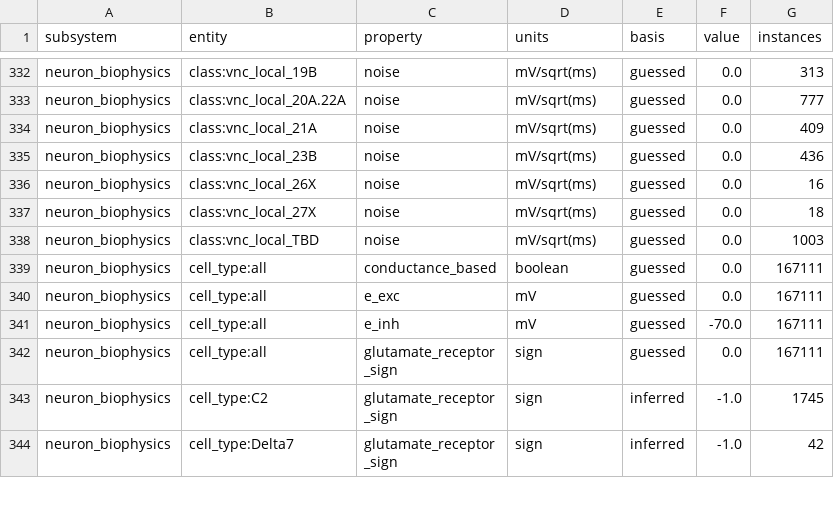
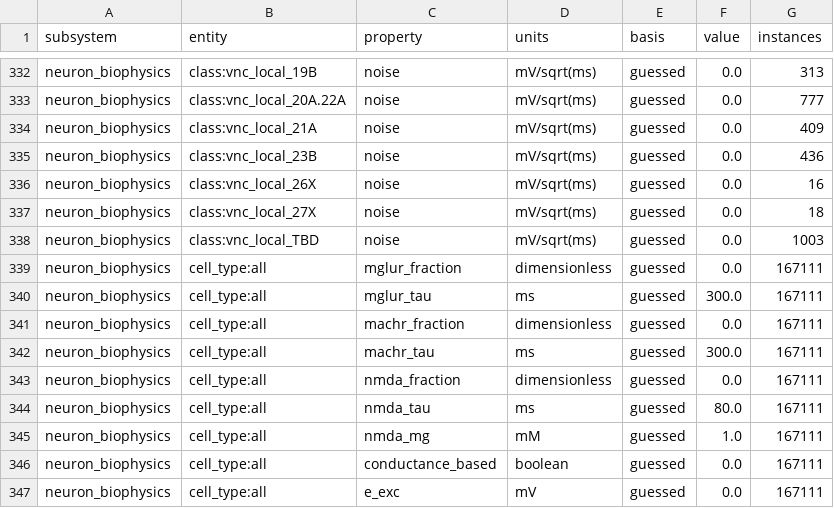
Before and after one commit to bengreff/fly-emulation, a CSV file: data/model/registry_inventory_m4.csv, drawn as a sheet; only a part is shown, gaps mark what is left out; the shorter side is filled out with more unchanged rows.

```diff
--- a/data/model/registry_inventory_m4.csv
+++ b/data/model/registry_inventory_m4.csv
@@ -338,2 +338,9 @@ neuron_biophysics,class:vnc_local_27X,noise,mV/sqrt(ms),guessed,0.0,18
 neuron_biophysics,class:vnc_local_TBD,noise,mV/sqrt(ms),guessed,0.0,1003
+neuron_biophysics,cell_type:all,mglur_fraction,dimensionless,guessed,0.0,167111
+neuron_biophysics,cell_type:all,mglur_tau,ms,guessed,300.0,167111
+neuron_biophysics,cell_type:all,machr_fraction,dimensionless,guessed,0.0,167111
+neuron_biophysics,cell_type:all,machr_tau,ms,guessed,300.0,167111
+neuron_biophysics,cell_type:all,nmda_fraction,dimensionless,guessed,0.0,167111
+neuron_biophysics,cell_type:all,nmda_tau,ms,guessed,80.0,167111
+neuron_biophysics,cell_type:all,nmda_mg,mM,guessed,1.0,167111
 neuron_biophysics,cell_type:all,conductance_based,boolean,guessed,0.0,167111
```
Also changed, not shown: data/model/parameters.csv, 7 other files.
